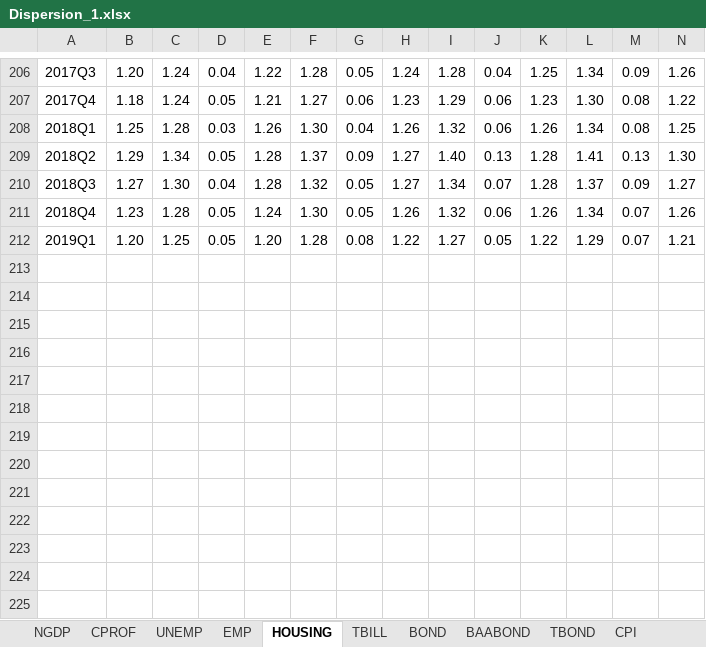
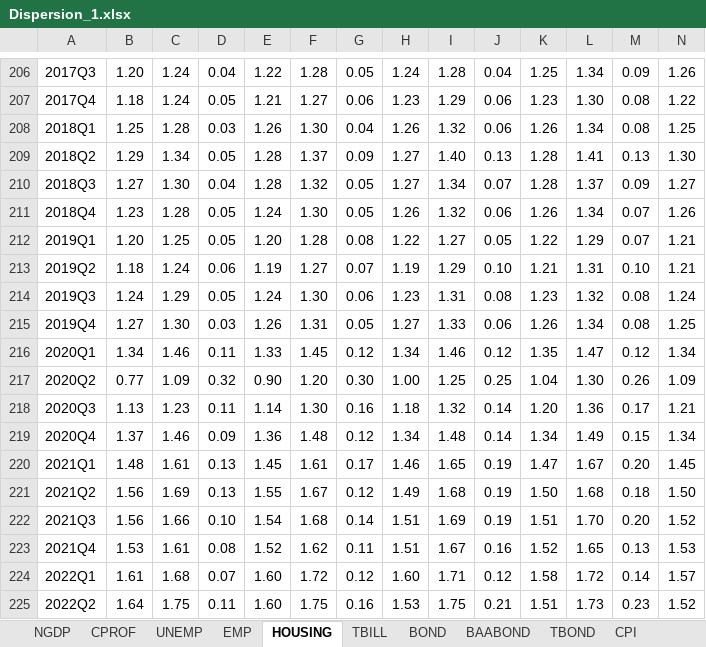
Before and after one commit to julianashwin/CBC_spillovers, an Excel workbook: data/SPF/Dispersion_1.xlsx, sheet HOUSING, drawn as a sheet; only a part is shown, gaps mark what is left out; values as stored, in another font and other column widths than the file's, no borders; rows hold the shown columns only; the diff names each change by its address in the sheet, - before the commit and + after, or states it on an @@ line.

```diff
--- a/data/SPF/Dispersion_1.xlsx (sheet HOUSING)
+++ b/data/SPF/Dispersion_1.xlsx (sheet HOUSING)
+row 213: 2019Q2 | 1.18 | 1.24 | 0.06 | 1.19 | 1.27 | 0.07 | 1.19 | 1.29 | 0.10 | 1.21 | 1.31 | 0.10 | 1.21
+row 214: 2019Q3 | 1.24 | 1.29 | 0.05 | 1.24 | 1.30 | 0.06 | 1.23 | 1.31 | 0.08 | 1.23 | 1.32 | 0.08 | 1.24
+row 215: 2019Q4 | 1.27 | 1.30 | 0.03 | 1.26 | 1.31 | 0.05 | 1.27 | 1.33 | 0.06 | 1.26 | 1.34 | 0.08 | 1.25
+row 216: 2020Q1 | 1.34 | 1.46 | 0.11 | 1.33 | 1.45 | 0.12 | 1.34 | 1.46 | 0.12 | 1.35 | 1.47 | 0.12 | 1.34
+row 217: 2020Q2 | 0.77 | 1.09 | 0.32 | 0.90 | 1.20 | 0.30 | 1.00 | 1.25 | 0.25 | 1.04 | 1.30 | 0.26 | 1.09
+row 218: 2020Q3 | 1.13 | 1.23 | 0.11 | 1.14 | 1.30 | 0.16 | 1.18 | 1.32 | 0.14 | 1.20 | 1.36 | 0.17 | 1.21
+row 219: 2020Q4 | 1.37 | 1.46 | 0.09 | 1.36 | 1.48 | 0.12 | 1.34 | 1.48 | 0.14 | 1.34 | 1.49 | 0.15 | 1.34
+row 220: 2021Q1 | 1.48 | 1.61 | 0.13 | 1.45 | 1.61 | 0.17 | 1.46 | 1.65 | 0.19 | 1.47 | 1.67 | 0.20 | 1.45
+row 221: 2021Q2 | 1.56 | 1.69 | 0.13 | 1.55 | 1.67 | 0.12 | 1.49 | 1.68 | 0.19 | 1.50 | 1.68 | 0.18 | 1.50
+row 222: 2021Q3 | 1.56 | 1.66 | 0.10 | 1.54 | 1.68 | 0.14 | 1.51 | 1.69 | 0.19 | 1.51 | 1.70 | 0.20 | 1.52
+row 223: 2021Q4 | 1.53 | 1.61 | 0.08 | 1.52 | 1.62 | 0.11 | 1.51 | 1.67 | 0.16 | 1.52 | 1.65 | 0.13 | 1.53
+row 224: 2022Q1 | 1.61 | 1.68 | 0.07 | 1.60 | 1.72 | 0.12 | 1.60 | 1.71 | 0.12 | 1.58 | 1.72 | 0.14 | 1.57
+row 225: 2022Q2 | 1.64 | 1.75 | 0.11 | 1.60 | 1.75 | 0.16 | 1.53 | 1.75 | 0.21 | 1.51 | 1.73 | 0.23 | 1.52
```
Also changed, not shown: sheet NGDP, sheet EMP, sheet CPROF, sheet UNEMP, sheet CPI, sheet TBILL, 37 more sheets, data/SPF/Dispersion_2.xlsx, 56 other files.
